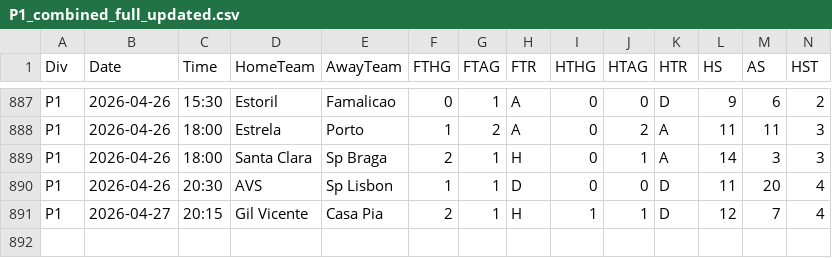
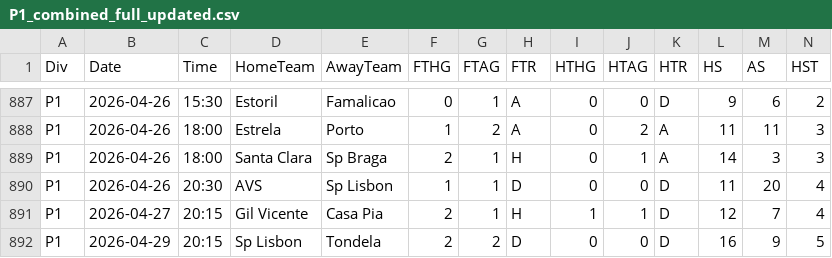
Before and after one commit to Daifyyy/Poisson, a CSV file: data/P1_combined_full_updated.csv, drawn as a sheet; only a part is shown, gaps mark what is left out; rows hold the shown columns only; the diff names each change by its address in the sheet, - before the commit and + after, or states it on an @@ line.

```diff
--- a/data/P1_combined_full_updated.csv
+++ b/data/P1_combined_full_updated.csv
+row 892: P1 | 2026-04-29 | 20:15 | Sp Lisbon | Tondela | 2 | 2 | D | 0 | 0 | D | 16 | 9 | 5
```
